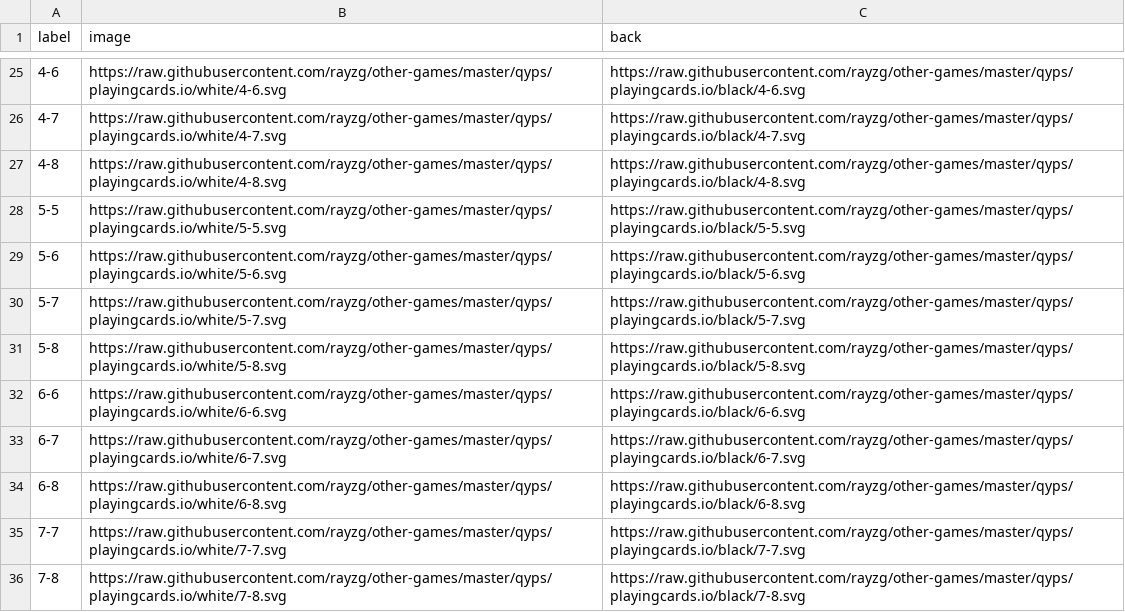
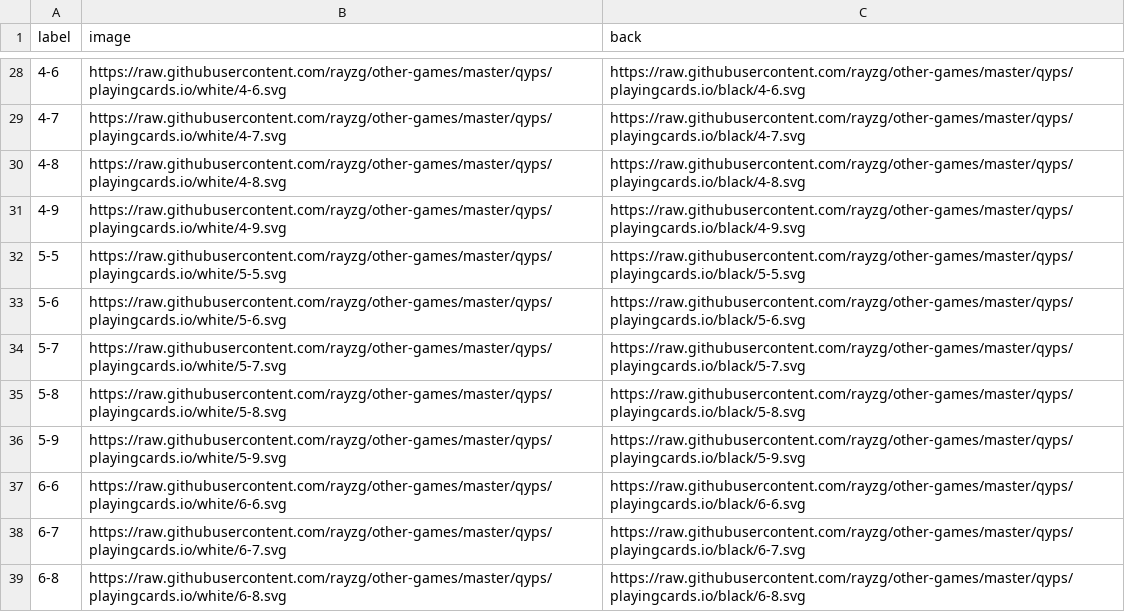
Before and after one commit to rayzg/other-games, a CSV file: qyps/playingcards.io/qyps.csv, drawn as a sheet; only a part is shown, gaps mark what is left out; the shorter side is filled out with more unchanged rows; the diff covers the shown part only; the diff names each change by its address in the sheet, - before the commit and + after, or states it on an @@ line.

```diff
--- a/qyps/playingcards.io/qyps.csv
+++ b/qyps/playingcards.io/qyps.csv
+row 31: 4-9 | https://raw.githubusercontent.com/rayzg/other-games/master/qyps/playingcards.io/white/4-9.svg | https://raw.githubusercontent.com/rayzg/other-games/master/qyps/playingcards.io/black/4-9.svg
+row 36: 5-9 | https://raw.githubusercontent.com/rayzg/other-games/master/qyps/playingcards.io/white/5-9.svg | https://raw.githubusercontent.com/rayzg/other-games/master/qyps/playingcards.io/black/5-9.svg
```
Also changed, not shown: 6 added rows elsewhere in this file, 18 other files.
